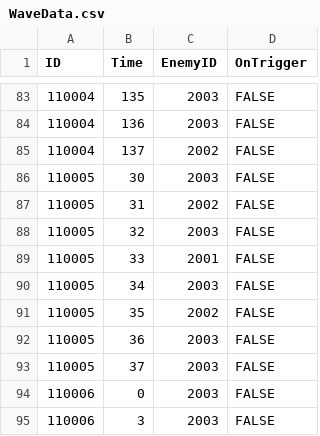
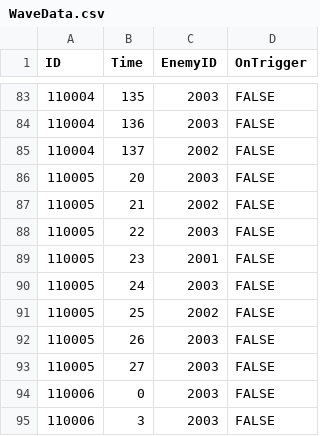
Before and after one commit to LAKAN966/Project_P, a CSV file: Assets/Resources/Data/WaveData.csv, drawn as a sheet; only a part is shown, gaps mark what is left out.

Commit message:
Chore : 1-5 웨이브 데이터 수정
Chore : 1-5 웨이브 데이터 수정

```diff
--- a/Assets/Resources/Data/WaveData.csv
+++ b/Assets/Resources/Data/WaveData.csv
@@ -85,10 +85,10 @@ ID,Time,EnemyID,OnTrigger
 110004,137,2002,FALSE
-110005,30,2003,FALSE
-110005,31,2002,FALSE
-110005,32,2003,FALSE
-110005,33,2001,FALSE
-110005,34,2003,FALSE
-110005,35,2002,FALSE
-110005,36,2003,FALSE
-110005,37,2003,FALSE
+110005,20,2003,FALSE
+110005,21,2002,FALSE
+110005,22,2003,FALSE
+110005,23,2001,FALSE
+110005,24,2003,FALSE
+110005,25,2002,FALSE
+110005,26,2003,FALSE
+110005,27,2003,FALSE
 110006,0,2003,FALSE
```
